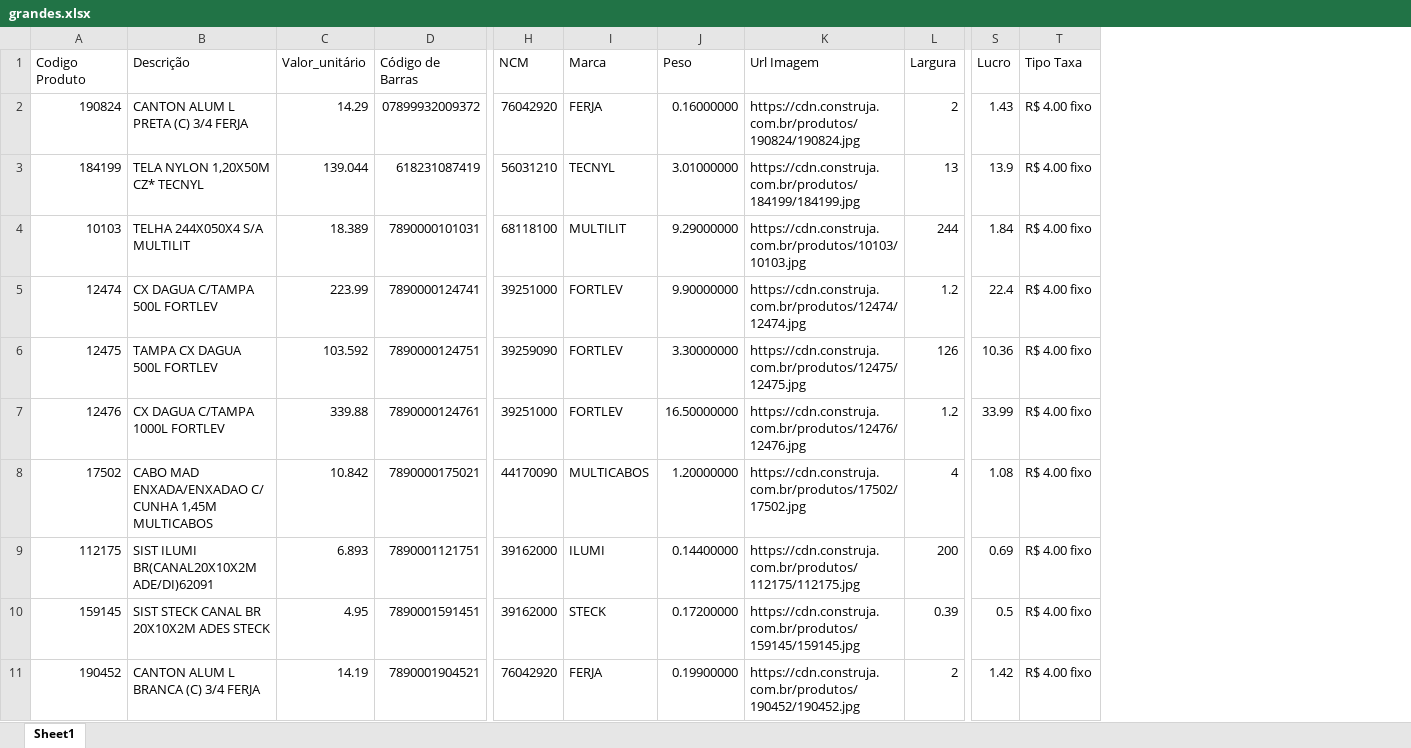
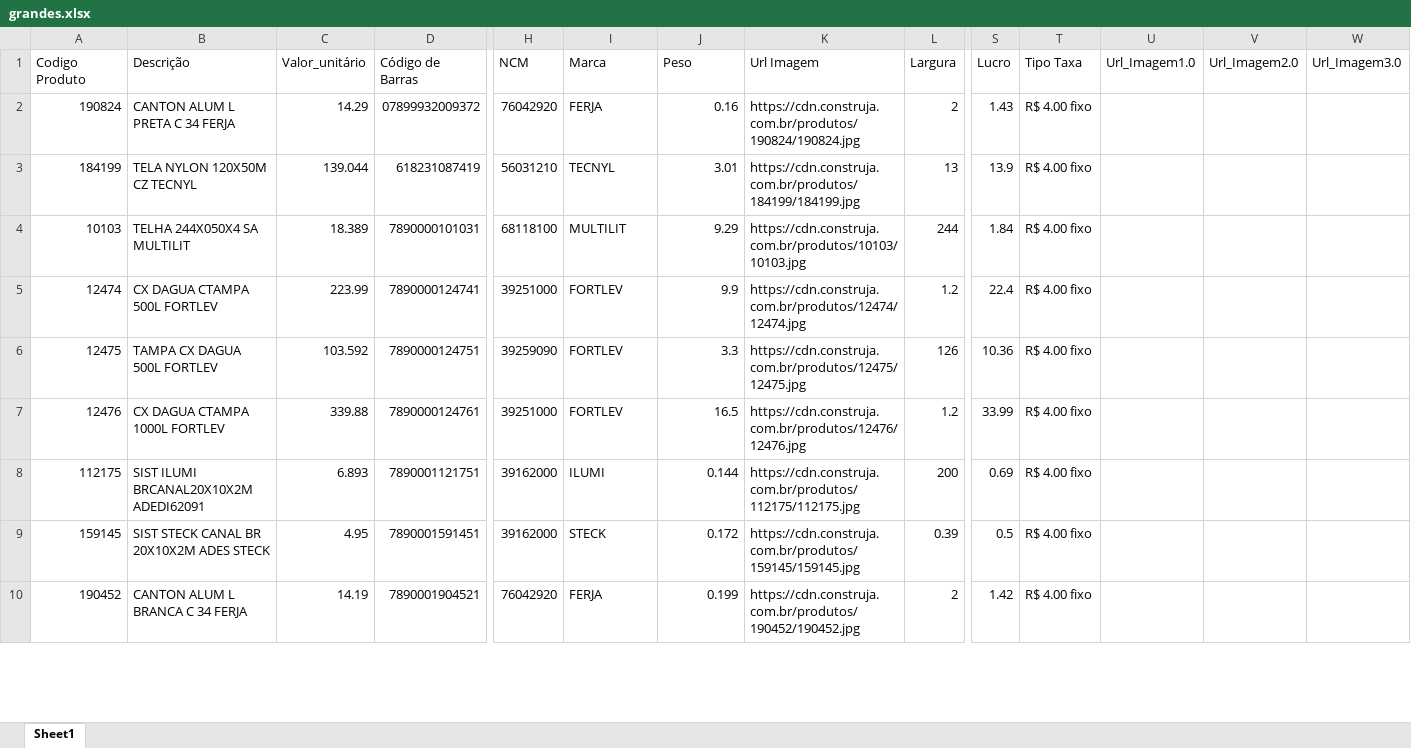
Before and after one commit to Lucas-Fernandes-Silva/auto_shopee, an Excel workbook: grandes.xlsx, sheet Sheet1, drawn as a sheet; only a part is shown, gaps mark what is left out; values as stored, in another font and other column widths than the file's, no cell formats; removed rows and columns are numbered as before the commit, all else as after; rows hold the shown columns only; the diff covers the shown part only; the diff names each change by its address in the sheet, - before the commit and + after, or states it on an @@ line.

```diff
--- a/grandes.xlsx (sheet Sheet1)
+++ b/grandes.xlsx (sheet Sheet1)
+column U (Url_Imagem1.0), empty
+column V (Url_Imagem2.0), empty
+column W (Url_Imagem3.0), empty
-B2 (Descrição): CANTON ALUM L PRETA (C) 3/4 FERJA
+B2 (Descrição): CANTON ALUM L PRETA C 34 FERJA
-J2 (Peso): 0.16000000
+J2 (Peso): 0.16
-B3 (Descrição): TELA NYLON 1,20X50M CZ* TECNYL
+B3 (Descrição): TELA NYLON 120X50M CZ TECNYL
-J3 (Peso): 3.01000000
+J3 (Peso): 3.01
-B4 (Descrição): TELHA 244X050X4 S/A MULTILIT
+B4 (Descrição): TELHA 244X050X4 SA MULTILIT
-J4 (Peso): 9.29000000
+J4 (Peso): 9.29
-B5 (Descrição): CX DAGUA C/TAMPA 500L FORTLEV
+B5 (Descrição): CX DAGUA CTAMPA 500L FORTLEV
-J5 (Peso): 9.90000000
+J5 (Peso): 9.9
-J6 (Peso): 3.30000000
+J6 (Peso): 3.3
-B7 (Descrição): CX DAGUA C/TAMPA 1000L FORTLEV
+B7 (Descrição): CX DAGUA CTAMPA 1000L FORTLEV
-J7 (Peso): 16.50000000
+J7 (Peso): 16.5
-row 8: 17502 | CABO MAD ENXADA/ENXADAO C/ CUNHA 1,45M MULTICABOS | 10.842 | 7890000175021 | 44170090 | MULTICABOS | 1.20000000 | https://cdn.construja.com.br/produtos/17502/17502.jpg | 4 | 1.08 | R$ 4.00 fixo
-B8 (Descrição): SIST ILUMI BR(CANAL20X10X2M ADE/DI)62091
+B8 (Descrição): SIST ILUMI BRCANAL20X10X2M ADEDI62091
-J8 (Peso): 0.14400000
+J8 (Peso): 0.144
-J9 (Peso): 0.17200000
+J9 (Peso): 0.172
-B10 (Descrição): CANTON ALUM L BRANCA (C) 3/4 FERJA
+B10 (Descrição): CANTON ALUM L BRANCA C 34 FERJA
-J10 (Peso): 0.19900000
+J10 (Peso): 0.199
```
Also changed, not shown: 5 removed rows and 300 edited cells elsewhere in this sheet, cell formats, planilhas/outputs/final_com_urls.xlsx, produtos_padrao.xlsx, 16 other files.
